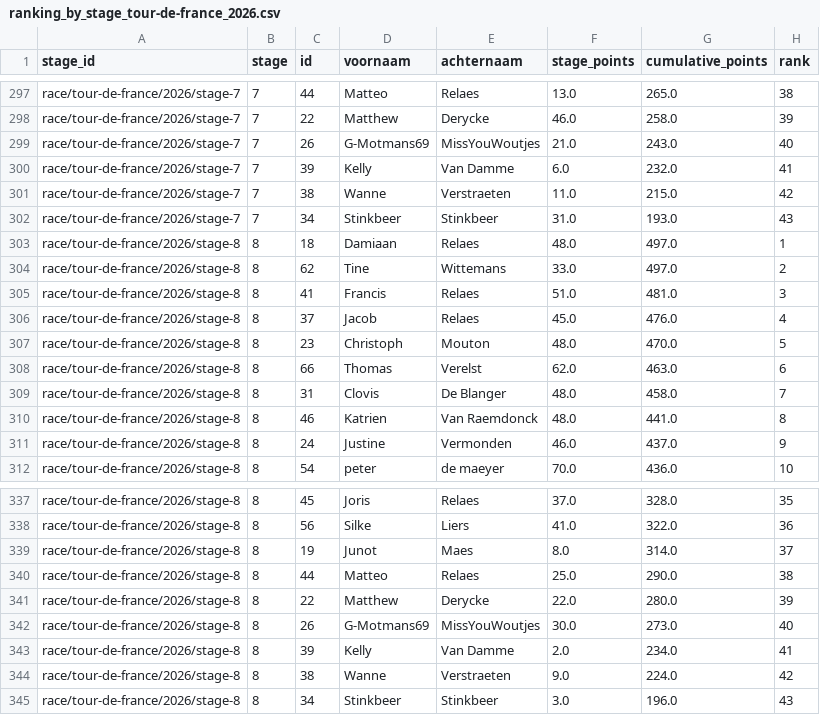
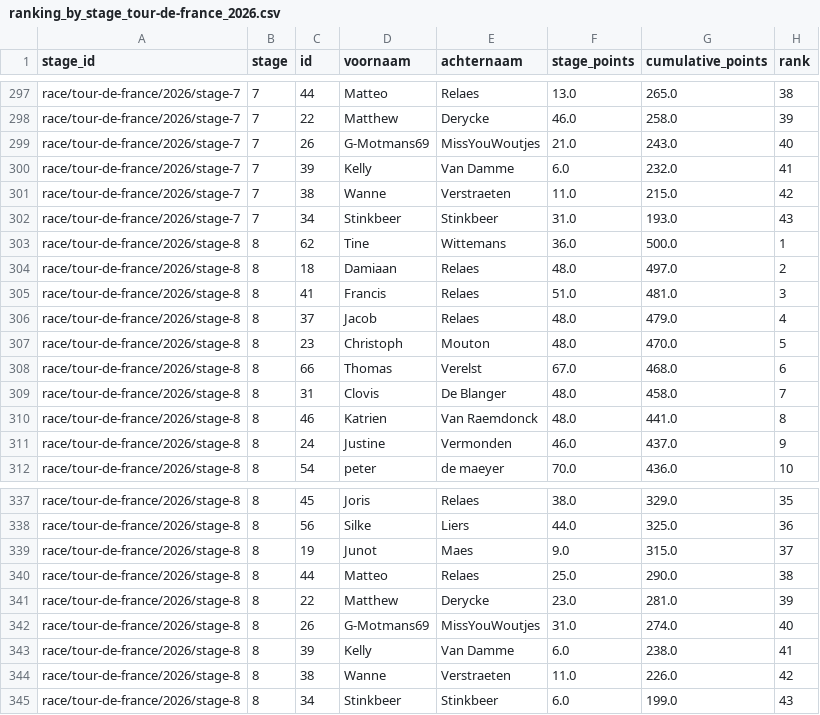
Before and after one commit to Thomassegers14/tourmanager-scraper, a CSV file: data/processed/ranking/ranking_by_stage_tour-de-france_2026.csv, drawn as a sheet; only a part is shown, gaps mark what is left out; removed rows and columns are numbered as before the commit, all else as after; the diff covers the shown part only; the diff names each change by its address in the sheet, - before the commit and + after, or states it on an @@ line.

```diff
--- a/data/processed/ranking/ranking_by_stage_tour-de-france_2026.csv
+++ b/data/processed/ranking/ranking_by_stage_tour-de-france_2026.csv
+row 303: race/tour-de-france/2026/stage-8 | 8 | 62 | Tine | Wittemans | 36.0 | 500.0 | 1
-H304 (rank): 1
+H304 (rank): 2
-row 304: race/tour-de-france/2026/stage-8 | 8 | 62 | Tine | Wittemans | 33.0 | 497.0 | 2
-F306 (stage_points): 45.0
+F306 (stage_points): 48.0
-G306 (cumulative_points): 476.0
+G306 (cumulative_points): 479.0
-F308 (stage_points): 62.0
+F308 (stage_points): 67.0
-G308 (cumulative_points): 463.0
+G308 (cumulative_points): 468.0
-F337 (stage_points): 37.0
+F337 (stage_points): 38.0
-G337 (cumulative_points): 328.0
+G337 (cumulative_points): 329.0
-F338 (stage_points): 41.0
+F338 (stage_points): 44.0
-G338 (cumulative_points): 322.0
+G338 (cumulative_points): 325.0
-F339 (stage_points): 8.0
+F339 (stage_points): 9.0
-G339 (cumulative_points): 314.0
+G339 (cumulative_points): 315.0
-F341 (stage_points): 22.0
+F341 (stage_points): 23.0
-G341 (cumulative_points): 280.0
+G341 (cumulative_points): 281.0
-F342 (stage_points): 30.0
+F342 (stage_points): 31.0
-G342 (cumulative_points): 273.0
+G342 (cumulative_points): 274.0
-F343 (stage_points): 2.0
+F343 (stage_points): 6.0
-G343 (cumulative_points): 234.0
+G343 (cumulative_points): 238.0
-F344 (stage_points): 9.0
+F344 (stage_points): 11.0
-G344 (cumulative_points): 224.0
+G344 (cumulative_points): 226.0
-F345 (stage_points): 3.0
+F345 (stage_points): 6.0
-G345 (cumulative_points): 196.0
+G345 (cumulative_points): 199.0
```
Also changed, not shown: 4 added rows, 4 removed rows and 23 edited cells elsewhere in this file, data/processed/points/rider_stage_summary_tour-de-france_2026.csv, data/processed/selections/selections_tour-de-france_2026.csv, 1 other file.
